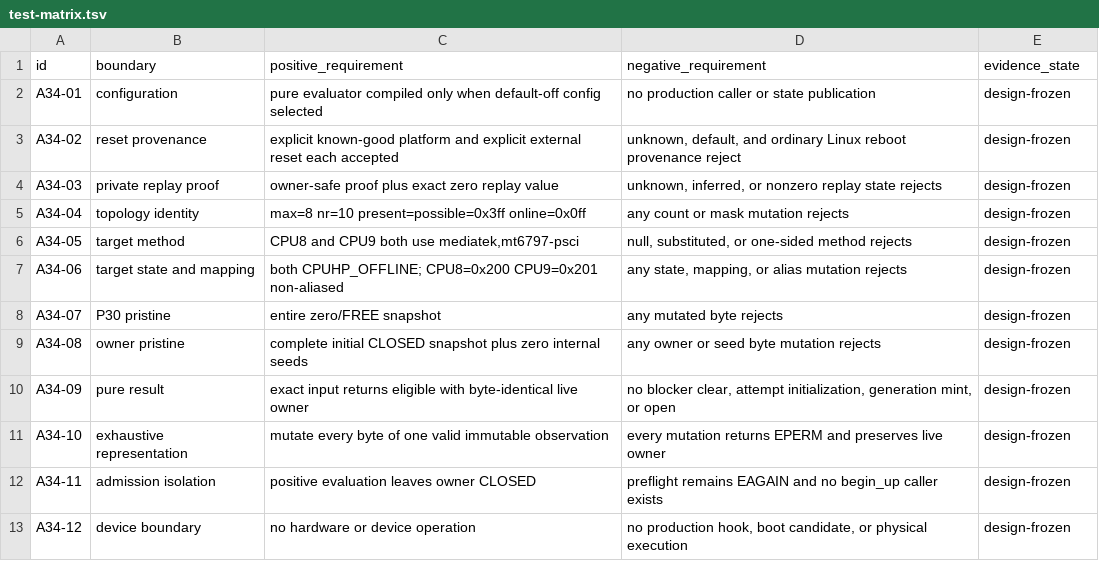
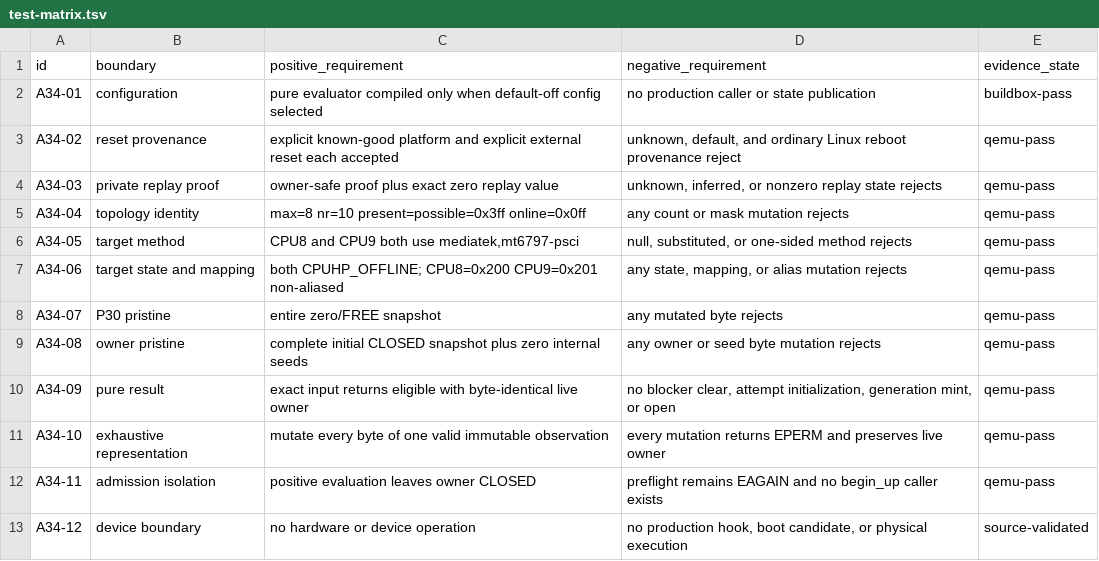
Before and after one commit to ixoo/gemini-pda-mainline, a TSV file: experiments/2026-08-20-mainline-a72-a34-reset-bootstrap/results/test-matrix.tsv, drawn as a sheet.

Commit message:
experiments: record A34 evaluator proof

```diff
--- a/experiments/2026-08-20-mainline-a72-a34-reset-bootstrap/results/test-matrix.tsv
+++ b/experiments/2026-08-20-mainline-a72-a34-reset-bootstrap/results/test-matrix.tsv
@@ -1,13 +1,13 @@
 id	boundary	positive_requirement	negative_requirement	evidence_state
-A34-01	configuration	pure evaluator compiled only when default-off config selected	no production caller or state publication	design-frozen
-A34-02	reset provenance	explicit known-good platform and explicit external reset each accepted	unknown, default, and ordinary Linux reboot provenance reject	design-frozen
-A34-03	private replay proof	owner-safe proof plus exact zero replay value	unknown, inferred, or nonzero replay state rejects	design-frozen
-A34-04	topology identity	max=8 nr=10 present=possible=0x3ff online=0x0ff	any count or mask mutation rejects	design-frozen
-A34-05	target method	CPU8 and CPU9 both use mediatek,mt6797-psci	null, substituted, or one-sided method rejects	design-frozen
-A34-06	target state and mapping	both CPUHP_OFFLINE; CPU8=0x200 CPU9=0x201 non-aliased	any state, mapping, or alias mutation rejects	design-frozen
-A34-07	P30 pristine	entire zero/FREE snapshot	any mutated byte rejects	design-frozen
-A34-08	owner pristine	complete initial CLOSED snapshot plus zero internal seeds	any owner or seed byte mutation rejects	design-frozen
-A34-09	pure result	exact input returns eligible with byte-identical live owner	no blocker clear, attempt initialization, generation mint, or open	design-frozen
-A34-10	exhaustive representation	mutate every byte of one valid immutable observation	every mutation returns EPERM and preserves live owner	design-frozen
-A34-11	admission isolation	positive evaluation leaves owner CLOSED	preflight remains EAGAIN and no begin_up caller exists	design-frozen
-A34-12	device boundary	no hardware or device operation	no production hook, boot candidate, or physical execution	design-frozen
+A34-01	configuration	pure evaluator compiled only when default-off config selected	no production caller or state publication	buildbox-pass
+A34-02	reset provenance	explicit known-good platform and explicit external reset each accepted	unknown, default, and ordinary Linux reboot provenance reject	qemu-pass
+A34-03	private replay proof	owner-safe proof plus exact zero replay value	unknown, inferred, or nonzero replay state rejects	qemu-pass
+A34-04	topology identity	max=8 nr=10 present=possible=0x3ff online=0x0ff	any count or mask mutation rejects	qemu-pass
+A34-05	target method	CPU8 and CPU9 both use mediatek,mt6797-psci	null, substituted, or one-sided method rejects	qemu-pass
+A34-06	target state and mapping	both CPUHP_OFFLINE; CPU8=0x200 CPU9=0x201 non-aliased	any state, mapping, or alias mutation rejects	qemu-pass
+A34-07	P30 pristine	entire zero/FREE snapshot	any mutated byte rejects	qemu-pass
+A34-08	owner pristine	complete initial CLOSED snapshot plus zero internal seeds	any owner or seed byte mutation rejects	qemu-pass
+A34-09	pure result	exact input returns eligible with byte-identical live owner	no blocker clear, attempt initialization, generation mint, or open	qemu-pass
+A34-10	exhaustive representation	mutate every byte of one valid immutable observation	every mutation returns EPERM and preserves live owner	qemu-pass
+A34-11	admission isolation	positive evaluation leaves owner CLOSED	preflight remains EAGAIN and no begin_up caller exists	qemu-pass
+A34-12	device boundary	no hardware or device operation	no production hook, boot candidate, or physical execution	source-validated
```
Also changed, not shown: 6 other files.
